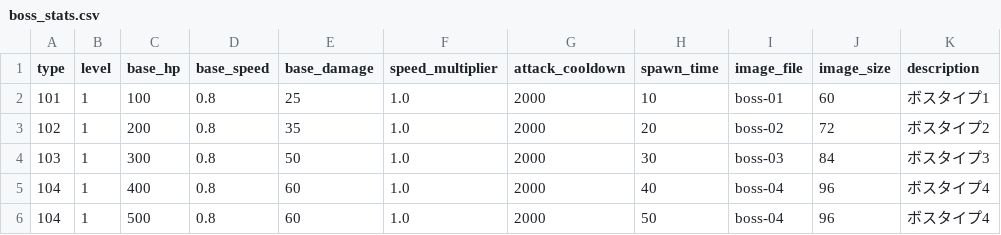
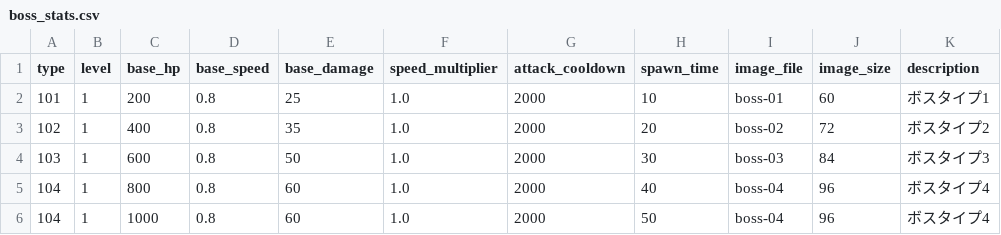
Before and after one commit to heruheru3/vansurv, a CSV file: boss_stats.csv, drawn as a sheet.

```diff
--- a/boss_stats.csv
+++ b/boss_stats.csv
@@ -1,6 +1,6 @@
 type,level,base_hp,base_speed,base_damage,speed_multiplier,attack_cooldown,spawn_time,image_file,image_size,description
-101,1,100,0.8,25,1.0,2000,10,boss-01,60,ボスタイプ1
-102,1,200,0.8,35,1.0,2000,20,boss-02,72,ボスタイプ2
-103,1,300,0.8,50,1.0,2000,30,boss-03,84,ボスタイプ3
-104,1,400,0.8,60,1.0,2000,40,boss-04,96,ボスタイプ4
-104,1,500,0.8,60,1.0,2000,50,boss-04,96,ボスタイプ4
+101,1,200,0.8,25,1.0,2000,10,boss-01,60,ボスタイプ1
+102,1,400,0.8,35,1.0,2000,20,boss-02,72,ボスタイプ2
+103,1,600,0.8,50,1.0,2000,30,boss-03,84,ボスタイプ3
+104,1,800,0.8,60,1.0,2000,40,boss-04,96,ボスタイプ4
+104,1,1000,0.8,60,1.0,2000,50,boss-04,96,ボスタイプ4
```
Also changed, not shown: 3 other files.
